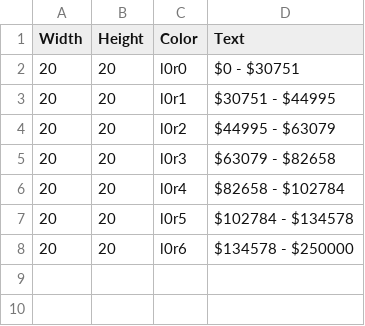
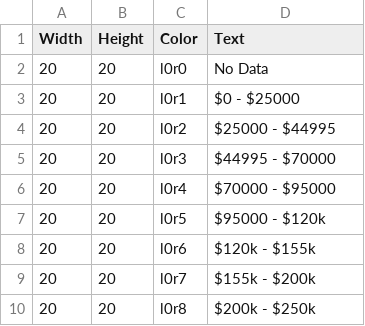
Before and after one commit to smitty1788/DCPolicyCenter, a CSV file: January 2017/Food Desert/Maps/MedianHouseholdIncome/data/legend.csv, drawn as a sheet.

```diff
--- a/January 2017/Food Desert/Maps/MedianHouseholdIncome/data/legend.csv
+++ b/January 2017/Food Desert/Maps/MedianHouseholdIncome/data/legend.csv
@@ -1,8 +1,10 @@
 Width,Height,Color,Text
-20,20,l0r0, $0 - $30751
-20,20,l0r1, $30751 - $44995
-20,20,l0r2, $44995 - $63079
-20,20,l0r3, $63079 - $82658
-20,20,l0r4, $82658 - $102784
-20,20,l0r5, $102784 - $134578
-20,20,l0r6, $134578 - $250000
+20,20,l0r0,No Data
+20,20,l0r1, $0 - $25000
+20,20,l0r2, $25000 - $44995
+20,20,l0r3, $44995 - $70000
+20,20,l0r4, $70000 - $95000
+20,20,l0r5, $95000 - $120k
+20,20,l0r6, $120k - $155k
+20,20,l0r7, $155k - $200k
+20,20,l0r8, $200k - $250k
```
Also changed, not shown: January 2017/Food Desert/Maps/MedianHouseholdIncome/data/info.csv, 8 other files.
